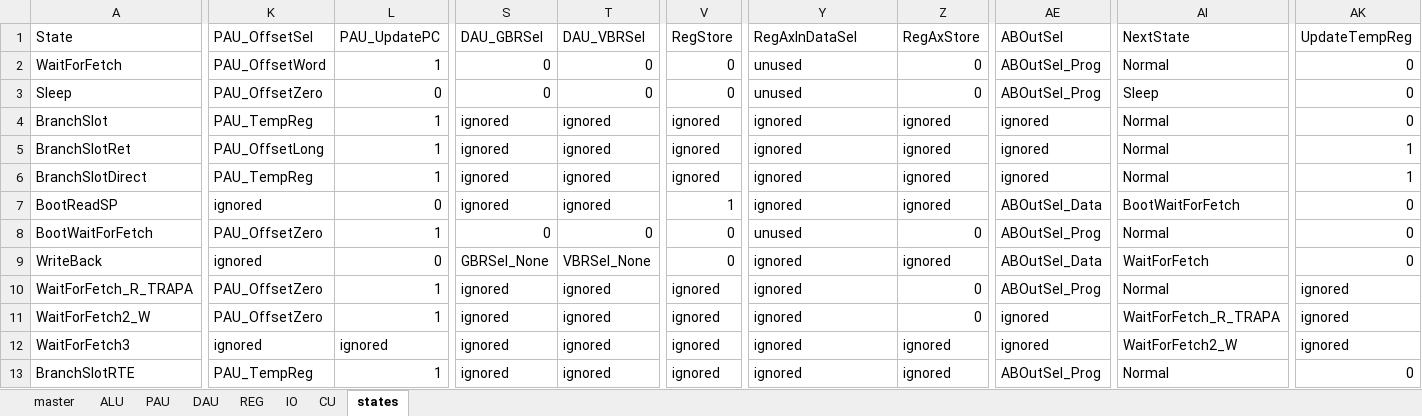
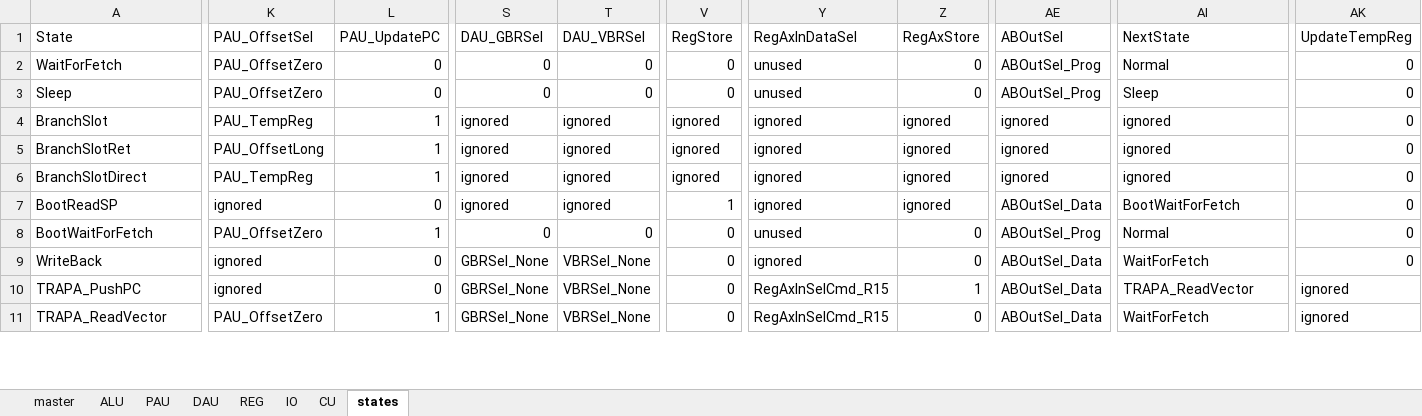
Before and after one commit to garrettknuf/EE188, an Excel workbook: HW2/autogen/CUSignals.xlsx, sheet states, drawn as a sheet; only a part is shown, gaps mark what is left out; values as stored, in another font and other column widths than the file's, no cell formats; table styles not drawn; rows hold the shown columns only; the diff covers the shown part only; the diff names each change by its address in the sheet, - before the commit and + after, or states it on an @@ line.

Commit message:
currently debugging TRAPA

```diff
--- a/HW2/autogen/CUSignals.xlsx (sheet states)
+++ b/HW2/autogen/CUSignals.xlsx (sheet states)
-K2 (PAU_OffsetSel): PAU_OffsetWord
+K2 (PAU_OffsetSel): PAU_OffsetZero
-L2 (PAU_UpdatePC): 1
+L2 (PAU_UpdatePC): 0
-AI4:AI6 (NextState): Normal
+AI4:AI6 (NextState): ignored
-AK5:AK6 (UpdateTempReg): 1
+AK5:AK6 (UpdateTempReg): 0
-Z9 (RegAxStore): ignored
+Z9 (RegAxStore): 0
-A10 (State): WaitForFetch_R_TRAPA
+A10 (State): TRAPA_PushPC
-K10 (PAU_OffsetSel): PAU_OffsetZero
+K10 (PAU_OffsetSel): ignored
-L10 (PAU_UpdatePC): 1
+L10 (PAU_UpdatePC): 0
-S10:S11 (DAU_GBRSel): ignored
+S10:S11 (DAU_GBRSel): GBRSel_None
-T10:T11 (DAU_VBRSel): ignored
+T10:T11 (DAU_VBRSel): VBRSel_None
-V10:V11 (RegStore): ignored
+V10:V11 (RegStore): 0
-Y10:Y11 (RegAxInDataSel): ignored
+Y10:Y11 (RegAxInDataSel): RegAxInSelCmd_R15
-Z10 (RegAxStore): 0
+Z10 (RegAxStore): 1
-AE10 (ABOutSel): ABOutSel_Prog
+AE10 (ABOutSel): ABOutSel_Data
-AI10 (NextState): Normal
+AI10 (NextState): TRAPA_ReadVector
-A11 (State): WaitForFetch2_W
+A11 (State): TRAPA_ReadVector
-AE11 (ABOutSel): ignored
+AE11 (ABOutSel): ABOutSel_Data
-AI11 (NextState): WaitForFetch_R_TRAPA
+AI11 (NextState): WaitForFetch
-row 12: WaitForFetch3 | ignored | ignored | ignored | ignored | ignored | ignored | ignored | ignored | WaitForFetch2_W | ignored
-row 13: BranchSlotRTE | PAU_TempReg | 1 | ignored | ignored | ignored | ignored | ignored | ABOutSel_Prog | Normal | 0
```
Also changed, not shown: 37 edited cells elsewhere in this sheet, sheet master, sheet PAU, sheet CU, sheet REG, sheet IO, cell formats, 13 other files.
